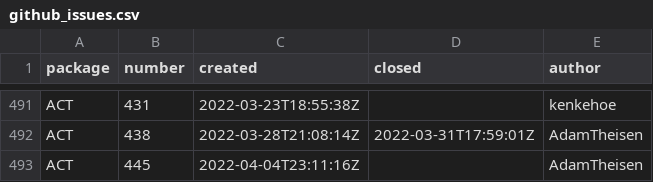
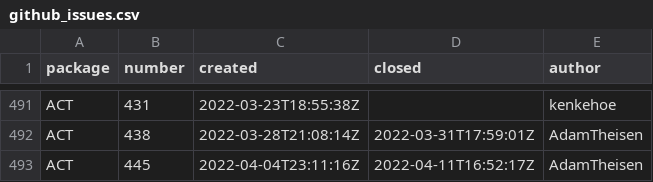
Before and after one commit to mgrover1/test-metrics, a CSV file: data/github_issues.csv, drawn as a sheet; only a part is shown, gaps mark what is left out.

```diff
--- a/data/github_issues.csv
+++ b/data/github_issues.csv
@@ -492,2 +492,2 @@ ACT,431,2022-03-23T18:55:38Z,,kenkehoe
 ACT,438,2022-03-28T21:08:14Z,2022-03-31T17:59:01Z,AdamTheisen
-ACT,445,2022-04-04T23:11:16Z,,AdamTheisen
+ACT,445,2022-04-04T23:11:16Z,2022-04-11T16:52:17Z,AdamTheisen
```
Also changed, not shown: data/conda_stats.csv, data/pypi_stats.csv, 9 other files.
